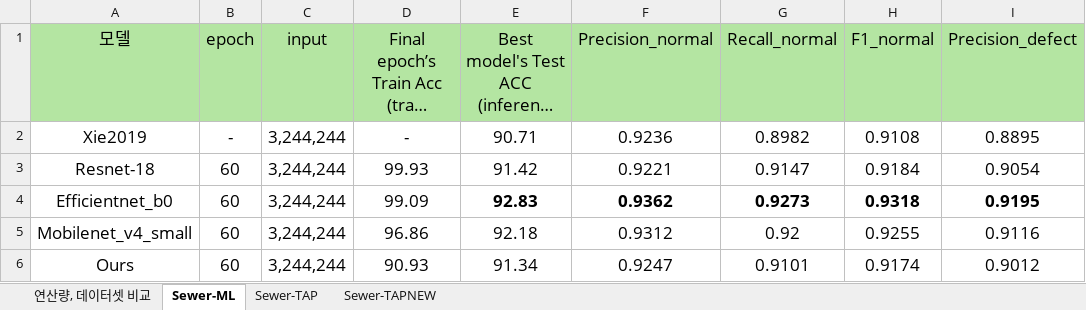
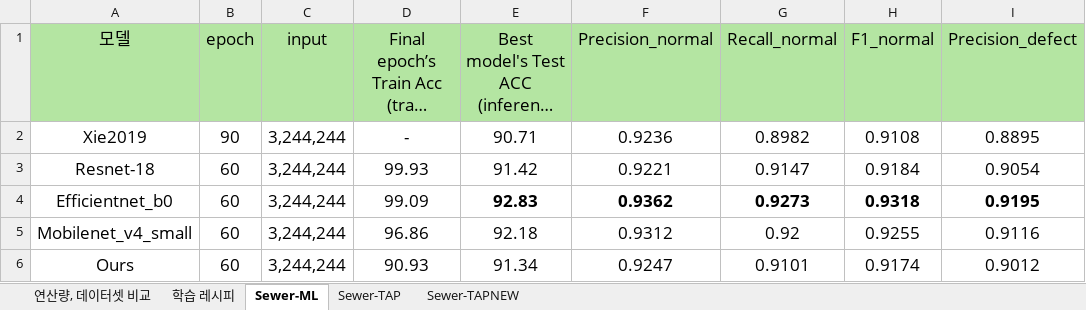
Before and after one commit to Hannibal730/On-device-Sewer-Defect-Inspection, an Excel workbook: table.xlsx, sheet Sewer-ML, drawn as a sheet; only a part is shown; long unchanged cells end in …; values as stored, in another font and other column widths than the file's, no borders; the diff names each change by its address in the sheet, - before the commit and + after, or states it on an @@ line.

```diff
--- a/table.xlsx (sheet Sewer-ML)
+++ b/table.xlsx (sheet Sewer-ML)
+sheet tab: 학습 레시피
-B2 (epoch): -
+B2 (epoch): 90
```
Also changed, not shown: 4 other files.
